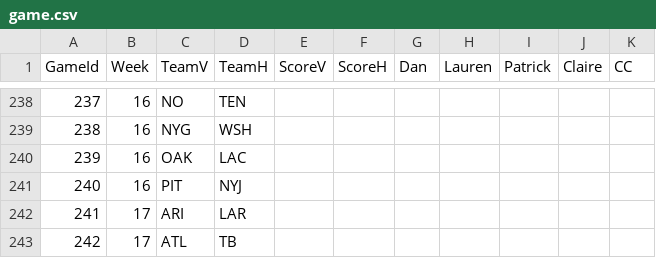
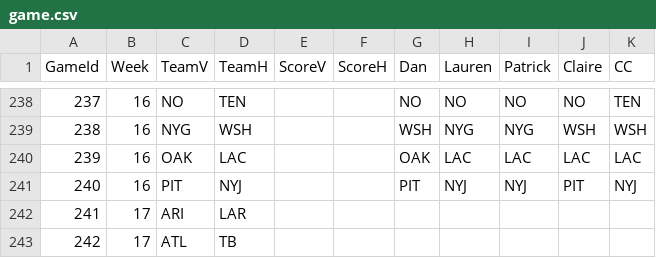
Before and after one commit to dnegrey/nflFamilyPicks, a CSV file: var/game.csv, drawn as a sheet; only a part is shown, gaps mark what is left out; the diff covers the shown part only.

```diff
--- a/var/game.csv
+++ b/var/game.csv
@@ -238,5 +238,5 @@ GameId,Week,TeamV,TeamH,ScoreV,ScoreH,Dan,Lauren,Patrick,Claire,CC
-237,16,NO,TEN,,,,,,,
-238,16,NYG,WSH,,,,,,,
-239,16,OAK,LAC,,,,,,,
-240,16,PIT,NYJ,,,,,,,
+237,16,NO,TEN,,,NO,NO,NO,NO,TEN
+238,16,NYG,WSH,,,WSH,NYG,NYG,WSH,WSH
+239,16,OAK,LAC,,,OAK,LAC,LAC,LAC,LAC
+240,16,PIT,NYJ,,,PIT,NYJ,NYJ,PIT,NYJ
 241,17,ARI,LAR,,,,,,,
```
Also changed, not shown: 60 edited cells elsewhere in this file.
